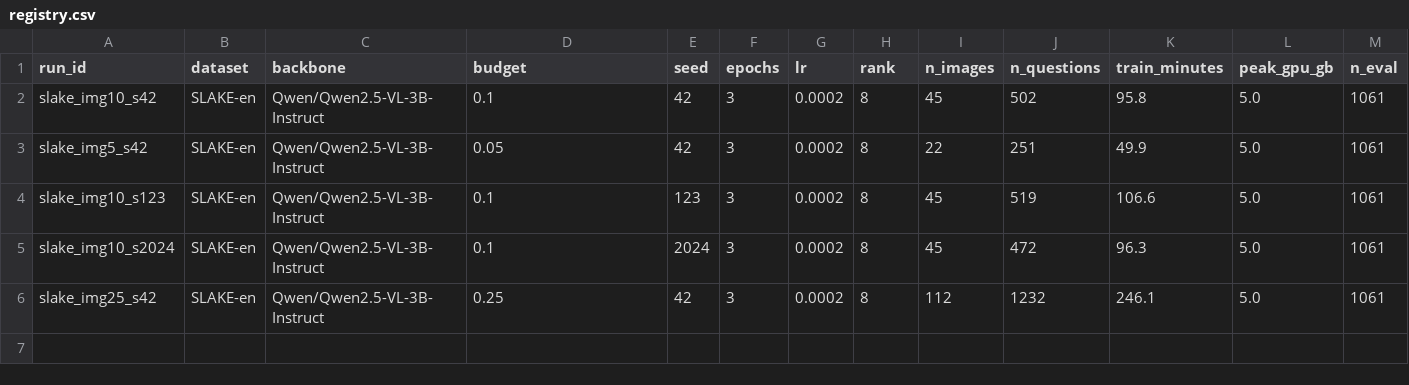
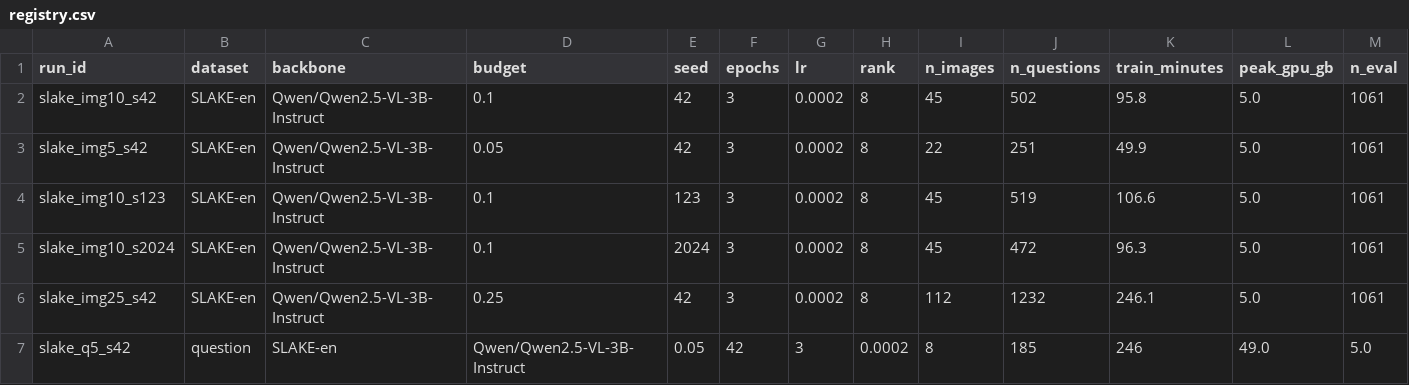
Before and after one commit to sanshubhGupta/med-vqa-lora-btp, a CSV file: results/registry.csv, drawn as a sheet; only a part is shown; rows hold the shown columns only; the diff names each change by its address in the sheet, - before the commit and + after, or states it on an @@ line.

Commit message:
Run slake_q5_s42

```diff
--- a/results/registry.csv
+++ b/results/registry.csv
+row 7: slake_q5_s42 | question | SLAKE-en | Qwen/Qwen2.5-VL-3B-Instruct | 0.05 | 42 | 3 | 0.0002 | 8 | 185 | 246 | 49.0 | 5.0
```
Also changed, not shown: 6 other files.
